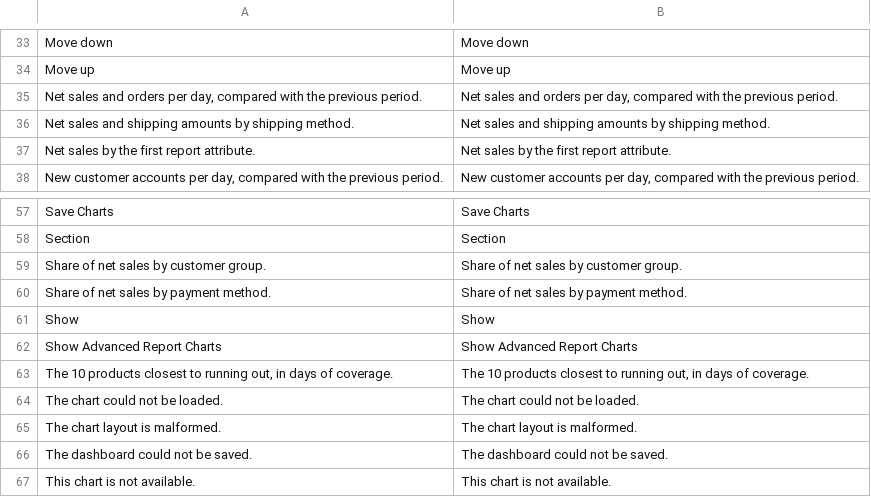
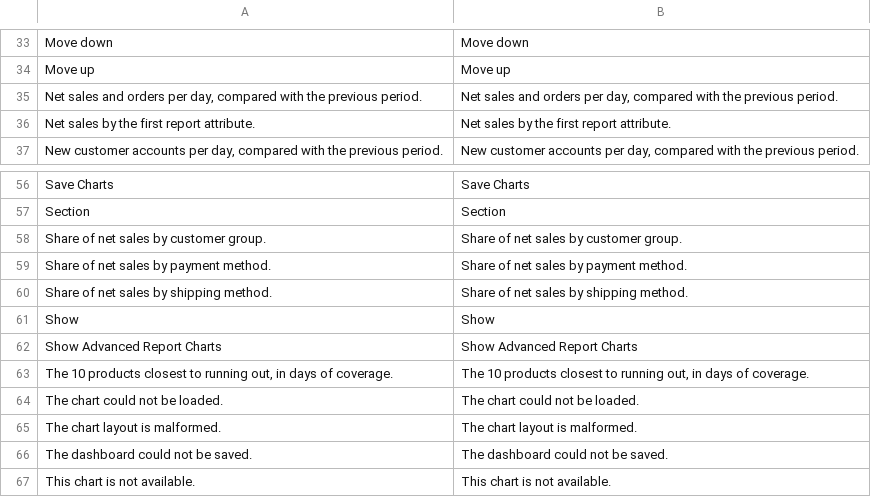
Before and after one commit to dadolun95/mageos-dashboard-chart, a CSV file: i18n/en_US.csv, drawn as a sheet; only a part is shown, gaps mark what is left out; removed rows and columns are numbered as before the commit, all else as after; the diff names each change by its address in the sheet, - before the commit and + after, or states it on an @@ line.

Commit message:
Show shipping method and cart conversion charts as doughnuts

```diff
--- a/i18n/en_US.csv
+++ b/i18n/en_US.csv
-row 36: Net sales and shipping amounts by shipping method. | Net sales and shipping amounts by shipping method.
+row 60: Share of net sales by shipping method. | Share of net sales by shipping method.
```
Also changed, not shown: i18n/it_IT.csv, 1 other file.
